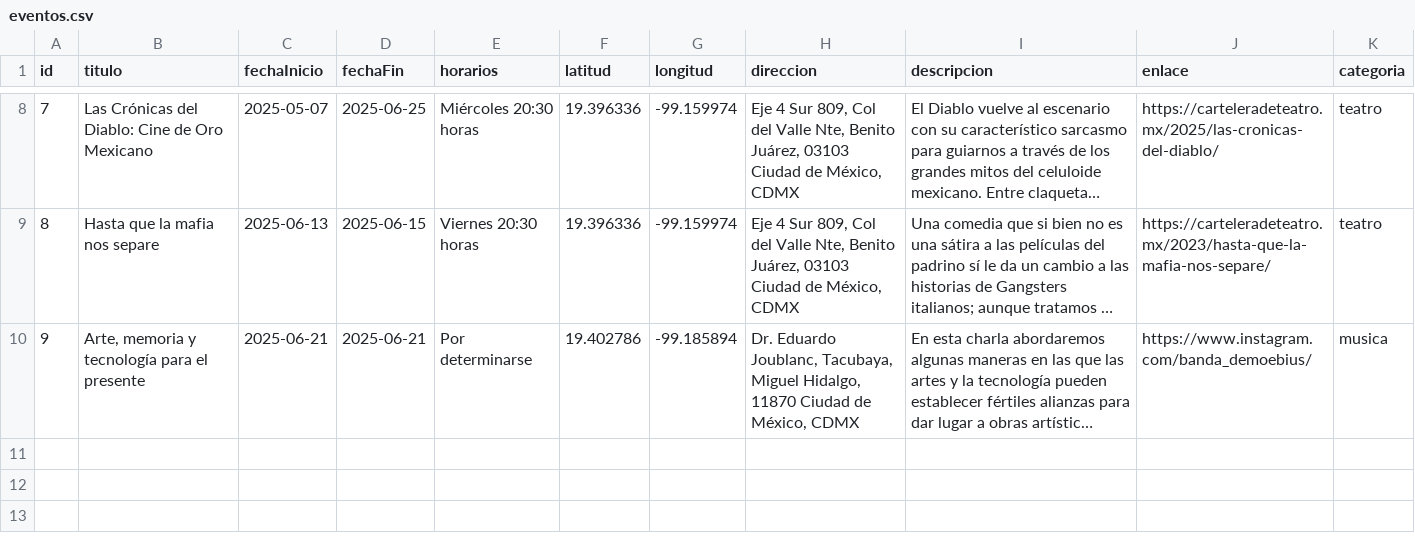
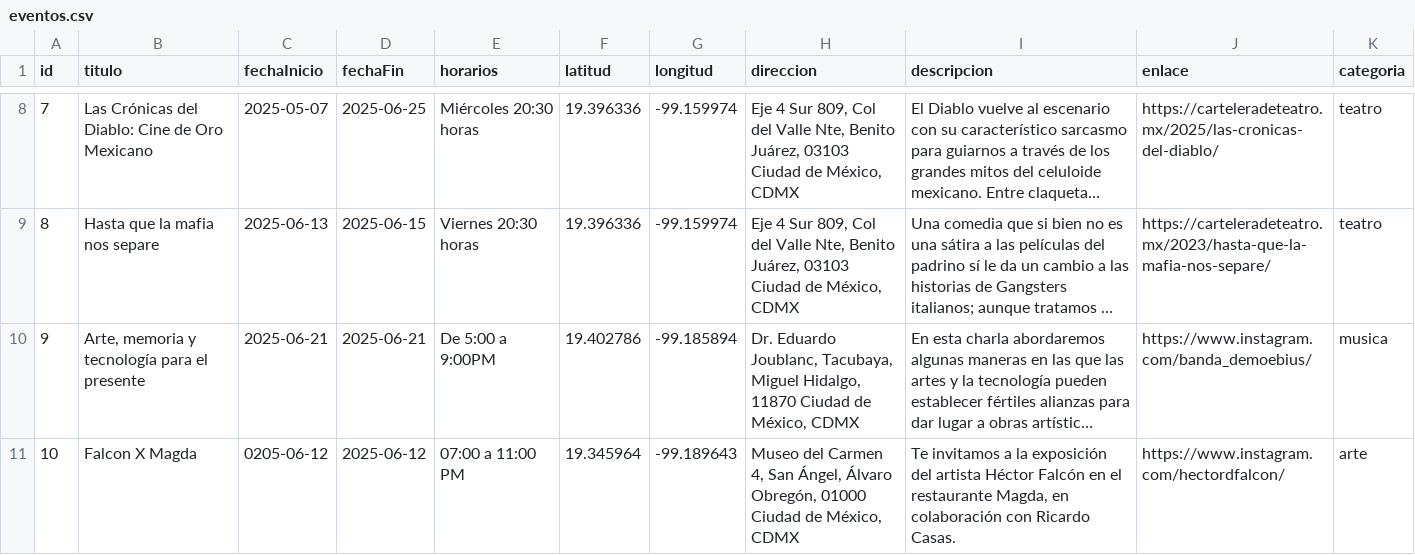
Before and after one commit to SymmetricSymplectic/SymmetricSymplectic.github.io, a CSV file: shake/eventos.csv, drawn as a sheet; only a part is shown, gaps mark what is left out; long unchanged cells end in …; the diff names each change by its address in the sheet, - before the commit and + after, or states it on an @@ line.

```diff
--- a/shake/eventos.csv
+++ b/shake/eventos.csv
-E10 (horarios): Por determinarse
+E10 (horarios): De 5:00 a 9:00PM
+row 11: 10 | Falcon X Magda | 0205-06-12 | 2025-06-12 | 07:00 a 11:00 PM | 19.345964 | -99.189643 | Museo del Carmen 4, San Ángel, Álvaro Obregón, 01000 Ciudad de México, CDMX | Te invitamos a la exposición del artista Héctor Falcón en el restaurante Magda, en colaboración con Ricardo Casas. | https://www.instagram.com/hectordfalcon/ | arte
```
Also changed, not shown: 1 other file.
